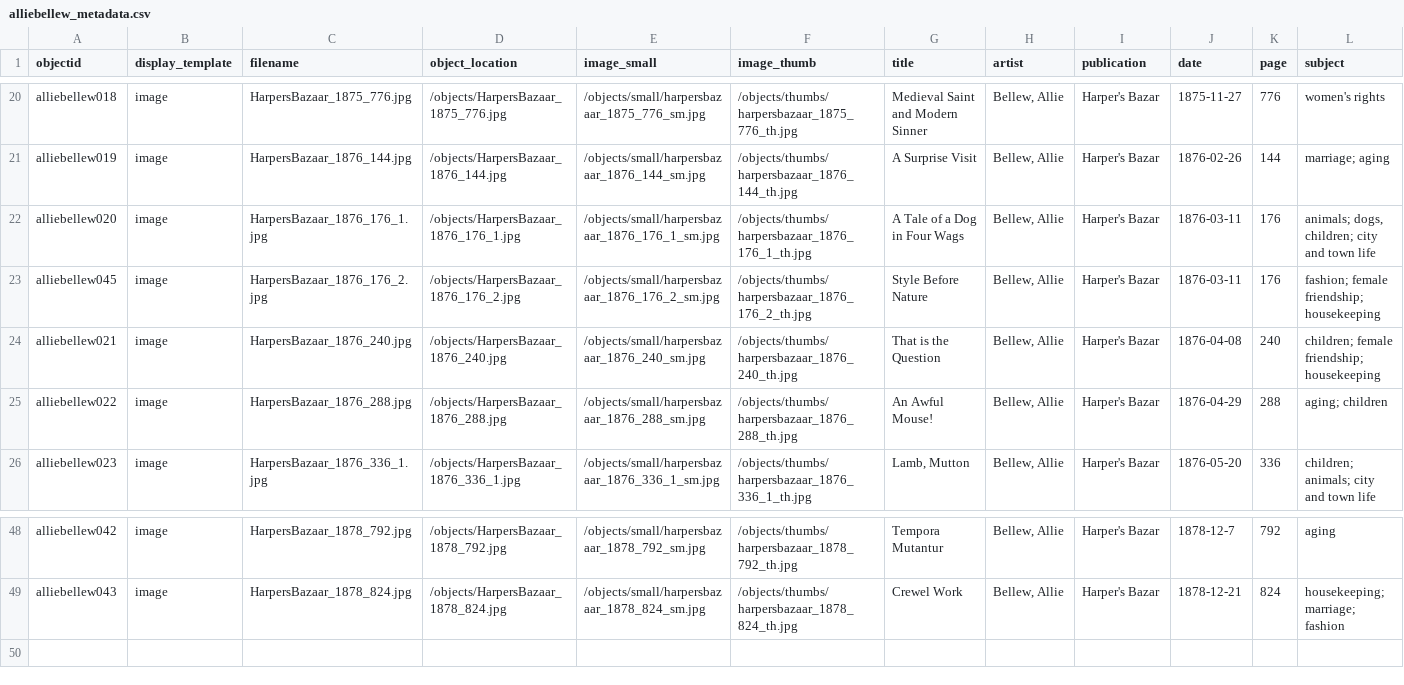
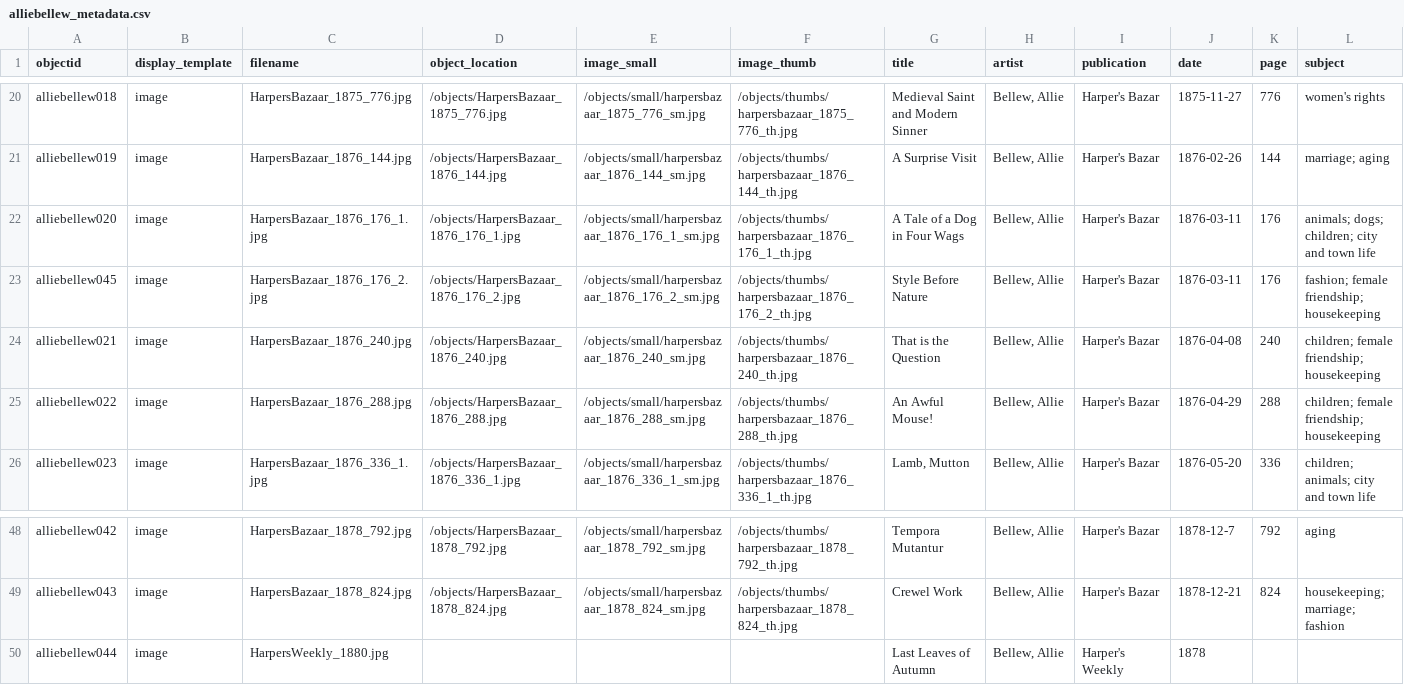
Before and after one commit to Alexjberinger/allie-bellew, a CSV file: _data/alliebellew_metadata.csv, drawn as a sheet; only a part is shown, gaps mark what is left out.

```diff
--- a/_data/alliebellew_metadata.csv
+++ b/_data/alliebellew_metadata.csv
@@ -21,6 +21,6 @@ alliebellew018,image,HarpersBazaar_1875_776.jpg,/objects/HarpersBazaar_1875_776.
 alliebellew019,image,HarpersBazaar_1876_144.jpg,/objects/HarpersBazaar_1876_144.jpg,/objects/small/harpersbazaar_1876_144_sm.jpg,/objects/thumbs/harpersbazaar_1876_144_th.jpg,A Surprise Visit,"Bellew, Allie",Harper's Bazar,1876-02-26,144,marriage; aging
-alliebellew020,image,HarpersBazaar_1876_176_1.jpg,/objects/HarpersBazaar_1876_176_1.jpg,/objects/small/harpersbazaar_1876_176_1_sm.jpg,/objects/thumbs/harpersbazaar_1876_176_1_th.jpg,A Tale of a Dog in Four Wags,"Bellew, Allie",Harper's Bazar,1876-03-11,176,"animals; dogs, children; city and town life"
+alliebellew020,image,HarpersBazaar_1876_176_1.jpg,/objects/HarpersBazaar_1876_176_1.jpg,/objects/small/harpersbazaar_1876_176_1_sm.jpg,/objects/thumbs/harpersbazaar_1876_176_1_th.jpg,A Tale of a Dog in Four Wags,"Bellew, Allie",Harper's Bazar,1876-03-11,176,animals; dogs; children; city and town life
 alliebellew045,image,HarpersBazaar_1876_176_2.jpg,/objects/HarpersBazaar_1876_176_2.jpg,/objects/small/harpersbazaar_1876_176_2_sm.jpg,/objects/thumbs/harpersbazaar_1876_176_2_th.jpg,Style Before Nature,"Bellew, Allie",Harper's Bazar,1876-03-11,176,fashion; female friendship; housekeeping
 alliebellew021,image,HarpersBazaar_1876_240.jpg,/objects/HarpersBazaar_1876_240.jpg,/objects/small/harpersbazaar_1876_240_sm.jpg,/objects/thumbs/harpersbazaar_1876_240_th.jpg,That is the Question,"Bellew, Allie",Harper's Bazar,1876-04-08,240,children; female friendship; housekeeping
-alliebellew022,image,HarpersBazaar_1876_288.jpg,/objects/HarpersBazaar_1876_288.jpg,/objects/small/harpersbazaar_1876_288_sm.jpg,/objects/thumbs/harpersbazaar_1876_288_th.jpg,An Awful Mouse!,"Bellew, Allie",Harper's Bazar,1876-04-29,288,aging; children
+alliebellew022,image,HarpersBazaar_1876_288.jpg,/objects/HarpersBazaar_1876_288.jpg,/objects/small/harpersbazaar_1876_288_sm.jpg,/objects/thumbs/harpersbazaar_1876_288_th.jpg,An Awful Mouse!,"Bellew, Allie",Harper's Bazar,1876-04-29,288,children; female friendship; housekeeping
 alliebellew023,image,HarpersBazaar_1876_336_1.jpg,/objects/HarpersBazaar_1876_336_1.jpg,/objects/small/harpersbazaar_1876_336_1_sm.jpg,/objects/thumbs/harpersbazaar_1876_336_1_th.jpg,"Lamb, Mutton","Bellew, Allie",Harper's Bazar,1876-05-20,336,children; animals; city and town life
@@ -49 +49,2 @@ alliebellew042,image,HarpersBazaar_1878_792.jpg,/objects/HarpersBazaar_1878_792.
 alliebellew043,image,HarpersBazaar_1878_824.jpg,/objects/HarpersBazaar_1878_824.jpg,/objects/small/harpersbazaar_1878_824_sm.jpg,/objects/thumbs/harpersbazaar_1878_824_th.jpg,Crewel Work,"Bellew, Allie",Harper's Bazar,1878-12-21,824,housekeeping; marriage; fashion
+alliebellew044,image,HarpersWeekly_1880.jpg,,,,Last Leaves of Autumn,"Bellew, Allie",Harper's Weekly,1878,,
```
Also changed, not shown: objects/object_list.csv, 2 other files.
